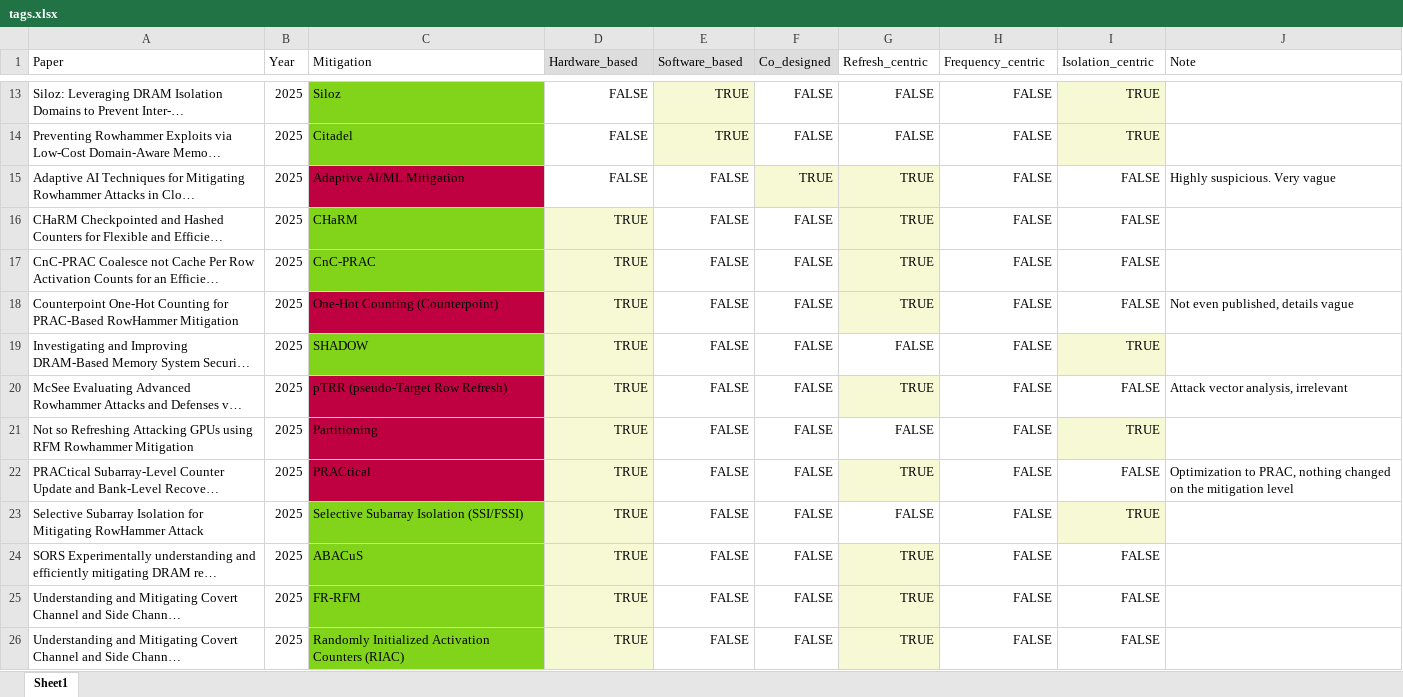
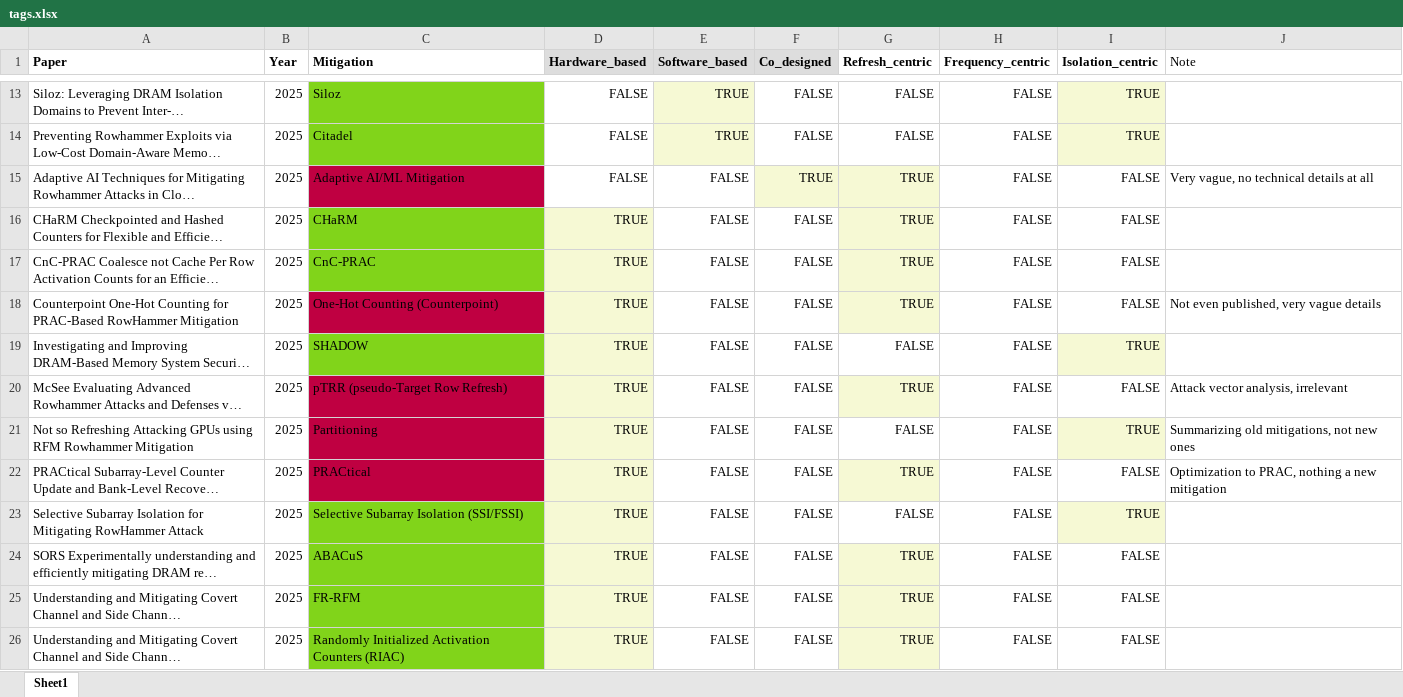
Before and after one commit to HaorongX/rowhammer-mitigation-review, an Excel workbook: tags.xlsx, sheet Sheet1, drawn as a sheet; only a part is shown, gaps mark what is left out; long unchanged cells end in …; values as stored, in another font and other column widths than the file's, no borders; the diff covers the shown part only; the diff names each change by its address in the sheet, - before the commit and + after, or states it on an @@ line.

```diff
--- a/tags.xlsx (sheet Sheet1)
+++ b/tags.xlsx (sheet Sheet1)
-A1:I1 bold: off
+A1:I1 bold: on
-J15 (Note): Highly suspicious. Very vague
+J15 (Note): Very vague, no technical details at all
-J18 (Note): Not even published, details vague
+J18 (Note): Not even published, very vague details
-J21 (Note): (empty)
+J21 (Note): Summarizing old mitigations, not new ones
-J22 (Note): …PRAC, nothing changed on the mitigation level
+J22 (Note): …PRAC, nothing a new mitigation
```
Also changed, not shown: 6 removed rows and 2 edited cells elsewhere in this sheet, 25 other files.
